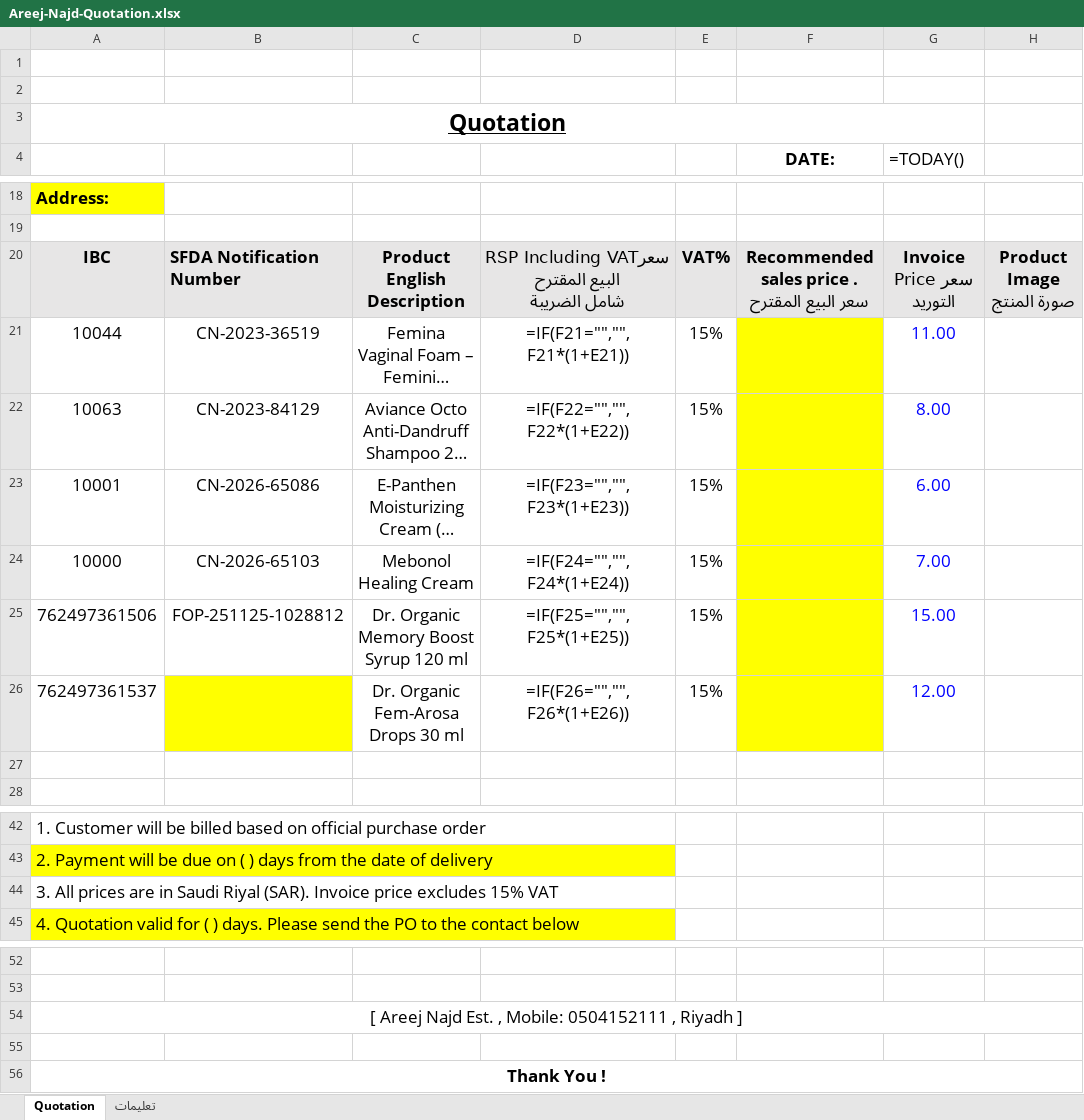
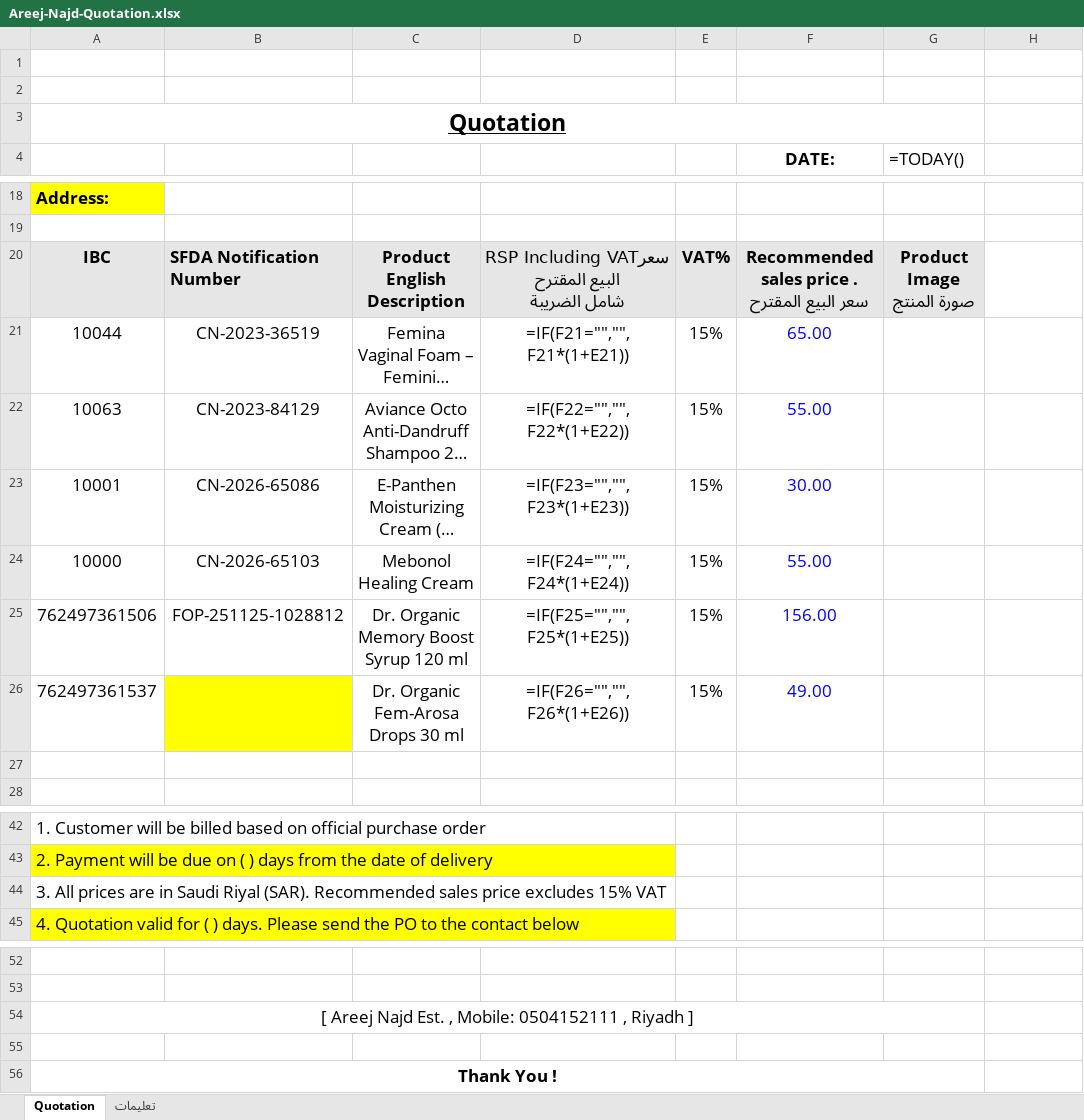
Before and after one commit to phsayed2014-oss/Dashboard-, an Excel workbook: product-data/quotation/Areej-Najd-Quotation.xlsx, sheet Quotation, drawn as a sheet; only a part is shown, gaps mark what is left out; long unchanged cells end in …; values as stored, in another font and other column widths than the file's, no borders; formulas without a stored value are shown as written; charts and pictures not drawn; ↵ is a line break in a cell; the diff names each change by its address in the sheet, - before the commit and + after, or states it on an @@ line.

```diff
--- a/product-data/quotation/Areej-Najd-Quotation.xlsx (sheet Quotation)
+++ b/product-data/quotation/Areej-Najd-Quotation.xlsx (sheet Quotation)
-G20 (=TODAY()): Invoice Price سعر التوريد
+G20 (=TODAY()): Product Image ↵ صورة المنتج
-H20: Product Image ↵ صورة المنتج
+H20: (empty)
-H20 fill: #E7E6E6
+H20 fill: none
-F21 (DATE:): (empty)
+F21 (DATE:): 65.00
-F21:F26 fill: #FFFF00
+F21:F26 fill: none
-G21 (=TODAY()): 11.00
+G21 (=TODAY()): (empty)
-F22 (DATE:): (empty)
+F22 (DATE:): 55.00
-G22 (=TODAY()): 8.00
+G22 (=TODAY()): (empty)
-F23 (DATE:): (empty)
+F23 (DATE:): 30.00
-G23 (=TODAY()): 6.00
+G23 (=TODAY()): (empty)
-F24 (DATE:): (empty)
+F24 (DATE:): 55.00
-G24 (=TODAY()): 7.00
+G24 (=TODAY()): (empty)
-F25 (DATE:): (empty)
+F25 (DATE:): 156.00
-G25 (=TODAY()): 15.00
+G25 (=TODAY()): (empty)
-F26 (DATE:): (empty)
+F26 (DATE:): 49.00
-G26 (=TODAY()): 12.00
+G26 (=TODAY()): (empty)
-A44: …Riyal (SAR). Invoice price excludes…
+A44: …Riyal (SAR). Recommended sales price excludes…
-A54:H54 merged
+A54:G54 merged
-A56:H56 merged
+A56:G56 merged
```
Also changed, not shown: sheet تعليمات, charts or pictures, 1 other file.
